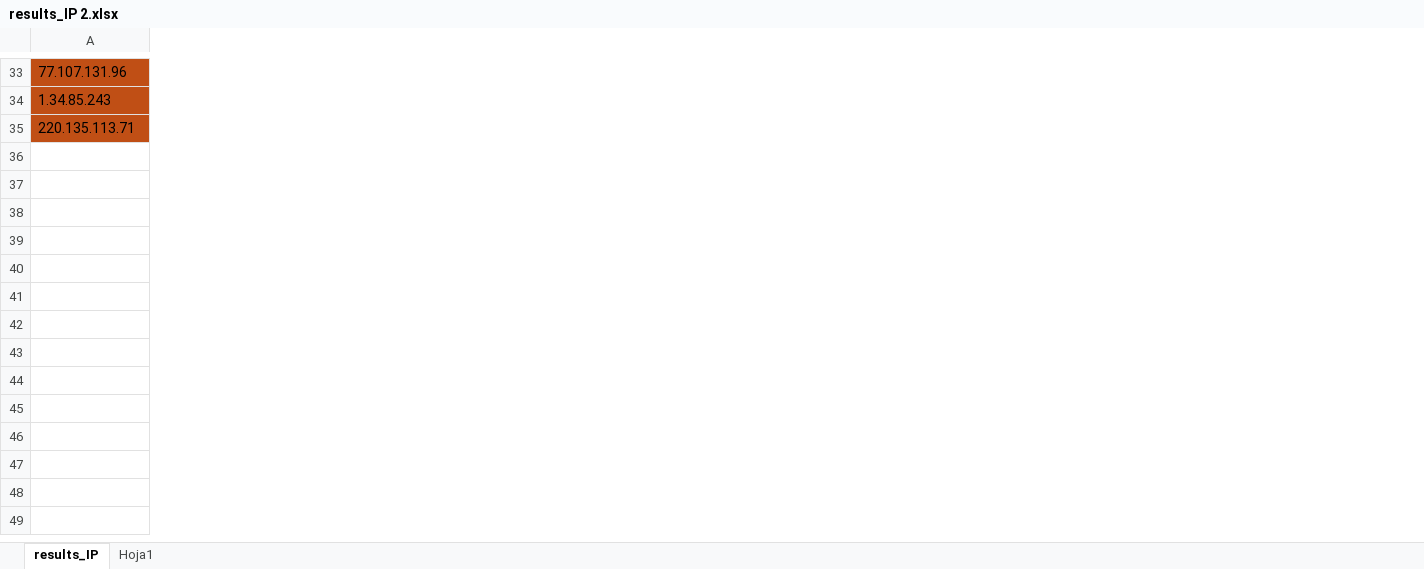
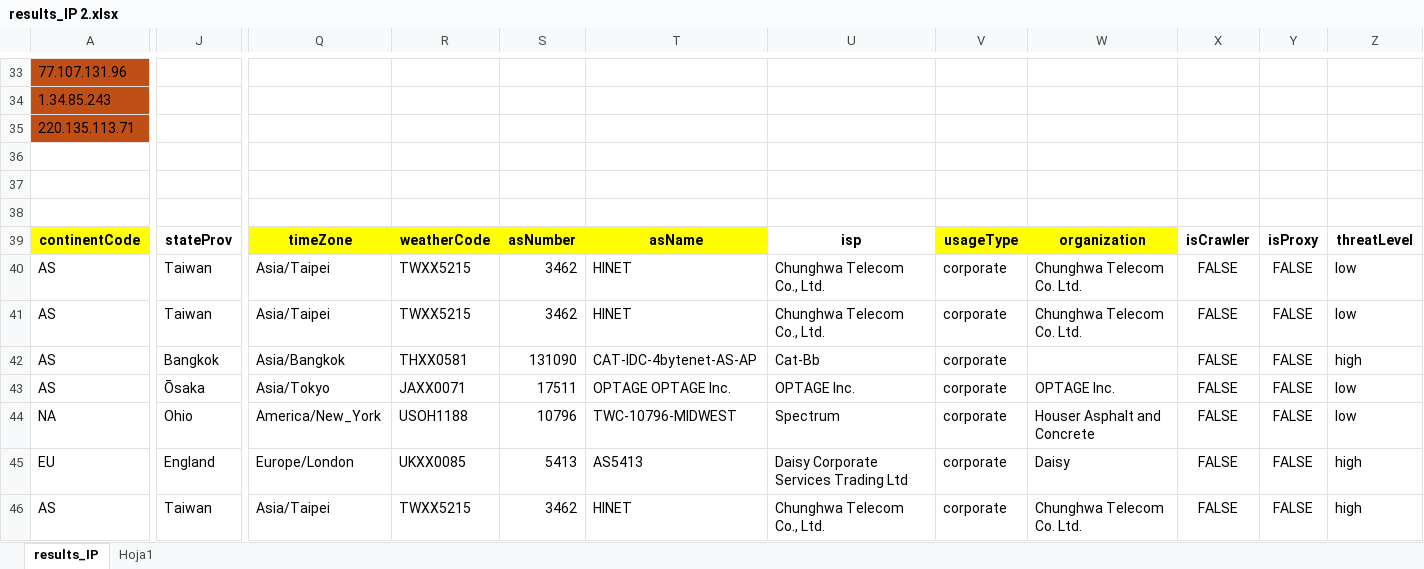
Before and after one commit to AngelHyperM/CSOC, an Excel workbook: results_IP 2.xlsx, sheet results_IP, drawn as a sheet; only a part is shown, gaps mark what is left out; values as stored, in another font and other column widths than the file's, no borders; rows hold the shown columns only; the diff covers the shown part only; the diff names each change by its address in the sheet, - before the commit and + after, or states it on an @@ line.

```diff
--- a/results_IP 2.xlsx (sheet results_IP)
+++ b/results_IP 2.xlsx (sheet results_IP)
+column J, empty
+column Q, empty
+column R, empty
+column S, empty
+column T, empty
+column U, empty
+column V, empty
+column W, empty
+column X, empty
+column Y, empty
+column Z, empty
+row 36: (empty)
+row 37: (empty)
+row 38: (empty)
+row 39: continentCode | stateProv | timeZone | weatherCode | asNumber | asName | isp | usageType | organization | isCrawler | isProxy | threatLevel
+row 40: AS | Taiwan | Asia/Taipei | TWXX5215 | 3462 | HINET | Chunghwa Telecom Co., Ltd. | corporate | Chunghwa Telecom Co. Ltd. | FALSE | FALSE | low
+row 41: AS | Taiwan | Asia/Taipei | TWXX5215 | 3462 | HINET | Chunghwa Telecom Co., Ltd. | corporate | Chunghwa Telecom Co. Ltd. | FALSE | FALSE | low
+row 42: AS | Bangkok | Asia/Bangkok | THXX0581 | 131090 | CAT-IDC-4bytenet-AS-AP | Cat-Bb | corporate |  | FALSE | FALSE | high
+row 43: AS | Ōsaka | Asia/Tokyo | JAXX0071 | 17511 | OPTAGE OPTAGE Inc. | OPTAGE Inc. | corporate | OPTAGE Inc. | FALSE | FALSE | low
+row 44: NA | Ohio | America/New_York | USOH1188 | 10796 | TWC-10796-MIDWEST | Spectrum | corporate | Houser Asphalt and Concrete | FALSE | FALSE | low
+row 45: EU | England | Europe/London | UKXX0085 | 5413 | AS5413 | Daisy Corporate Services Trading Ltd | corporate | Daisy | FALSE | FALSE | high
+row 46: AS | Taiwan | Asia/Taipei | TWXX5215 | 3462 | HINET | Chunghwa Telecom Co., Ltd. | corporate | Chunghwa Telecom Co. Ltd. | FALSE | FALSE | high
```
Also changed, not shown: 10 added rows, 3 added columns and 1 removed column elsewhere in this sheet, 7 other files.
